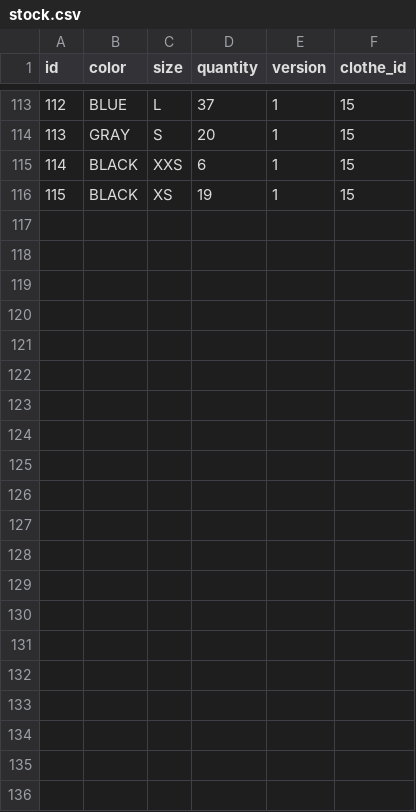
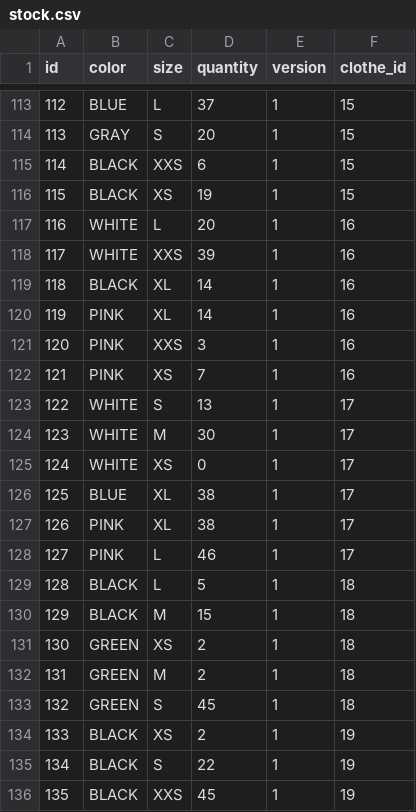
Before and after one commit to ZPyrolink/ecom-cdlja, a CSV file: src/main/resources/config/liquibase/fake-data/stock.csv, drawn as a sheet; only a part is shown, gaps mark what is left out; the diff names each change by its address in the sheet, - before the commit and + after, or states it on an @@ line.

```diff
--- a/src/main/resources/config/liquibase/fake-data/stock.csv
+++ b/src/main/resources/config/liquibase/fake-data/stock.csv
+row 117: 116 | WHITE | L | 20 | 1 | 16
+row 118: 117 | WHITE | XXS | 39 | 1 | 16
+row 119: 118 | BLACK | XL | 14 | 1 | 16
+row 120: 119 | PINK | XL | 14 | 1 | 16
+row 121: 120 | PINK | XXS | 3 | 1 | 16
+row 122: 121 | PINK | XS | 7 | 1 | 16
+row 123: 122 | WHITE | S | 13 | 1 | 17
+row 124: 123 | WHITE | M | 30 | 1 | 17
+row 125: 124 | WHITE | XS | 0 | 1 | 17
+row 126: 125 | BLUE | XL | 38 | 1 | 17
+row 127: 126 | PINK | XL | 38 | 1 | 17
+row 128: 127 | PINK | L | 46 | 1 | 17
+row 129: 128 | BLACK | L | 5 | 1 | 18
+row 130: 129 | BLACK | M | 15 | 1 | 18
+row 131: 130 | GREEN | XS | 2 | 1 | 18
+row 132: 131 | GREEN | M | 2 | 1 | 18
+row 133: 132 | GREEN | S | 45 | 1 | 18
+row 134: 133 | BLACK | XS | 2 | 1 | 19
+row 135: 134 | BLACK | S | 22 | 1 | 19
+row 136: 135 | BLACK | XXS | 45 | 1 | 19
```
Also changed, not shown: src/main/resources/config/liquibase/fake-data/clothe.csv, src/main/resources/config/liquibase/fake-data/clothe_categories.csv, 2 other files.
